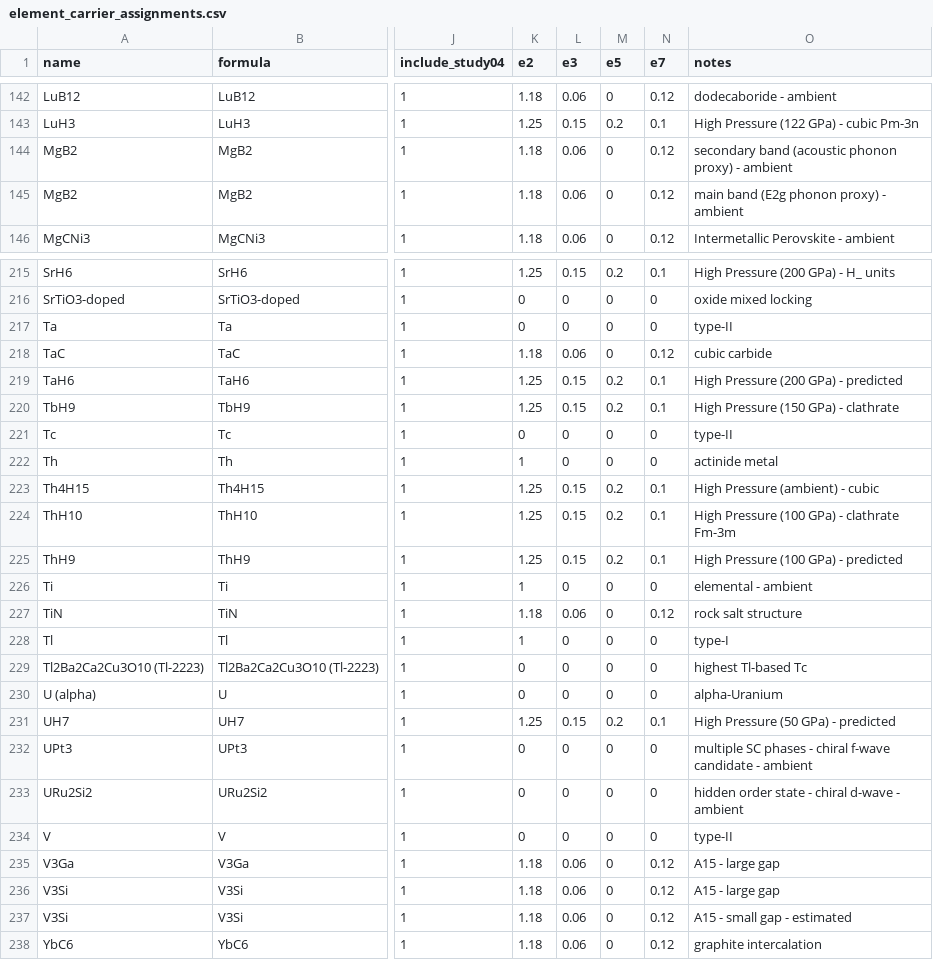
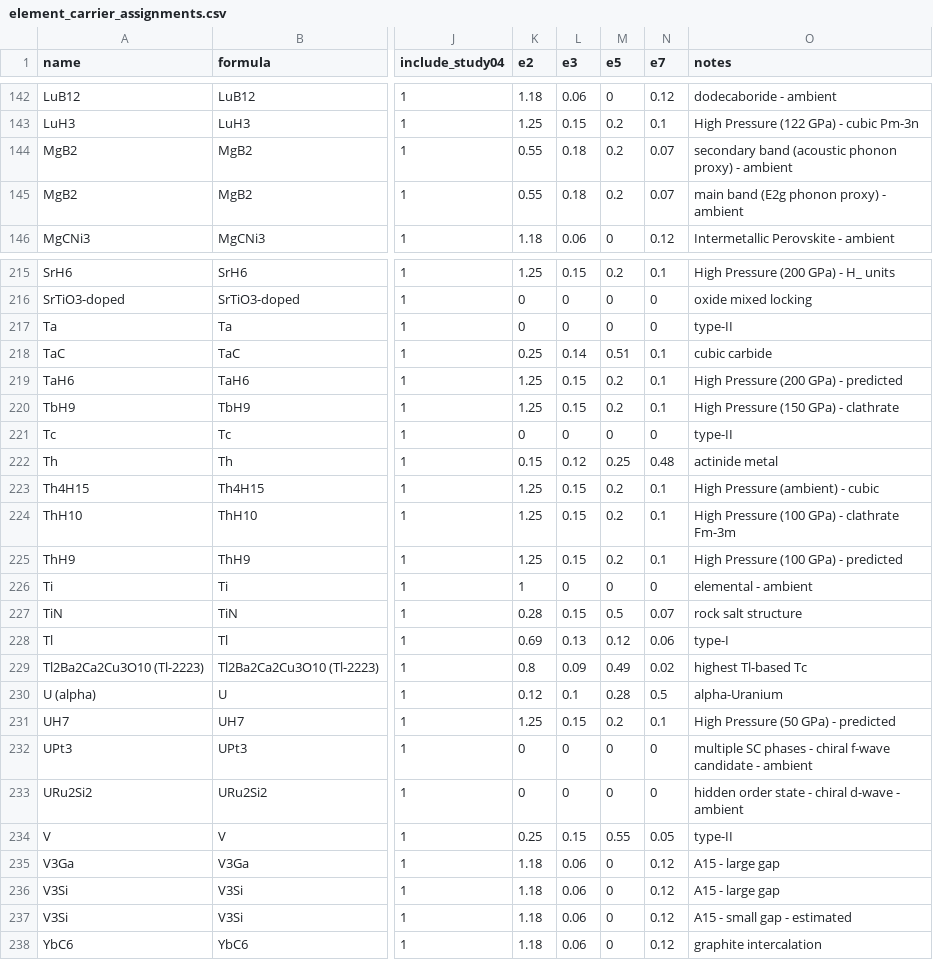
Before and after one commit to cesaragostino/doft-study04-periodic-resonance-map, a CSV file: data/raw/element_carrier_assignments.csv, drawn as a sheet; only a part is shown, gaps mark what is left out; the diff covers the shown part only; the diff names each change by its address in the sheet, - before the commit and + after, or states it on an @@ line.

```diff
--- a/data/raw/element_carrier_assignments.csv
+++ b/data/raw/element_carrier_assignments.csv
-K144:K145 (e2): 1.18
+K144:K145 (e2): 0.55
-L144:L145 (e3): 0.06
+L144:L145 (e3): 0.18
-M144:M145 (e5): 0
+M144:M145 (e5): 0.2
-N144:N145 (e7): 0.12
+N144:N145 (e7): 0.07
-K218 (e2): 1.18
+K218 (e2): 0.25
-L218 (e3): 0.06
+L218 (e3): 0.14
-M218 (e5): 0
+M218 (e5): 0.51
-N218 (e7): 0.12
+N218 (e7): 0.1
-K222 (e2): 1
+K222 (e2): 0.15
-L222 (e3): 0
+L222 (e3): 0.12
-M222 (e5): 0
+M222 (e5): 0.25
-N222 (e7): 0
+N222 (e7): 0.48
-K227 (e2): 1.18
+K227 (e2): 0.28
-L227 (e3): 0.06
+L227 (e3): 0.15
-M227 (e5): 0
+M227 (e5): 0.5
-N227 (e7): 0.12
+N227 (e7): 0.07
-K228 (e2): 1
+K228 (e2): 0.69
-L228 (e3): 0
+L228 (e3): 0.13
-M228 (e5): 0
+M228 (e5): 0.12
-N228 (e7): 0
+N228 (e7): 0.06
-K229 (e2): 0
+K229 (e2): 0.8
-L229 (e3): 0
+L229 (e3): 0.09
-M229 (e5): 0
+M229 (e5): 0.49
-N229 (e7): 0
+N229 (e7): 0.02
-K230 (e2): 0
+K230 (e2): 0.12
-L230 (e3): 0
+L230 (e3): 0.1
-M230 (e5): 0
+M230 (e5): 0.28
-N230 (e7): 0
+N230 (e7): 0.5
-K234 (e2): 0
+K234 (e2): 0.25
-L234 (e3): 0
+L234 (e3): 0.15
-M234 (e5): 0
+M234 (e5): 0.55
-N234 (e7): 0
+N234 (e7): 0.05
```
Also changed, not shown: 76 edited cells elsewhere in this file, data/processed/atomic_resonance_matrix.csv, data/processed/periodic_resonance_table.csv, 14 other files.
